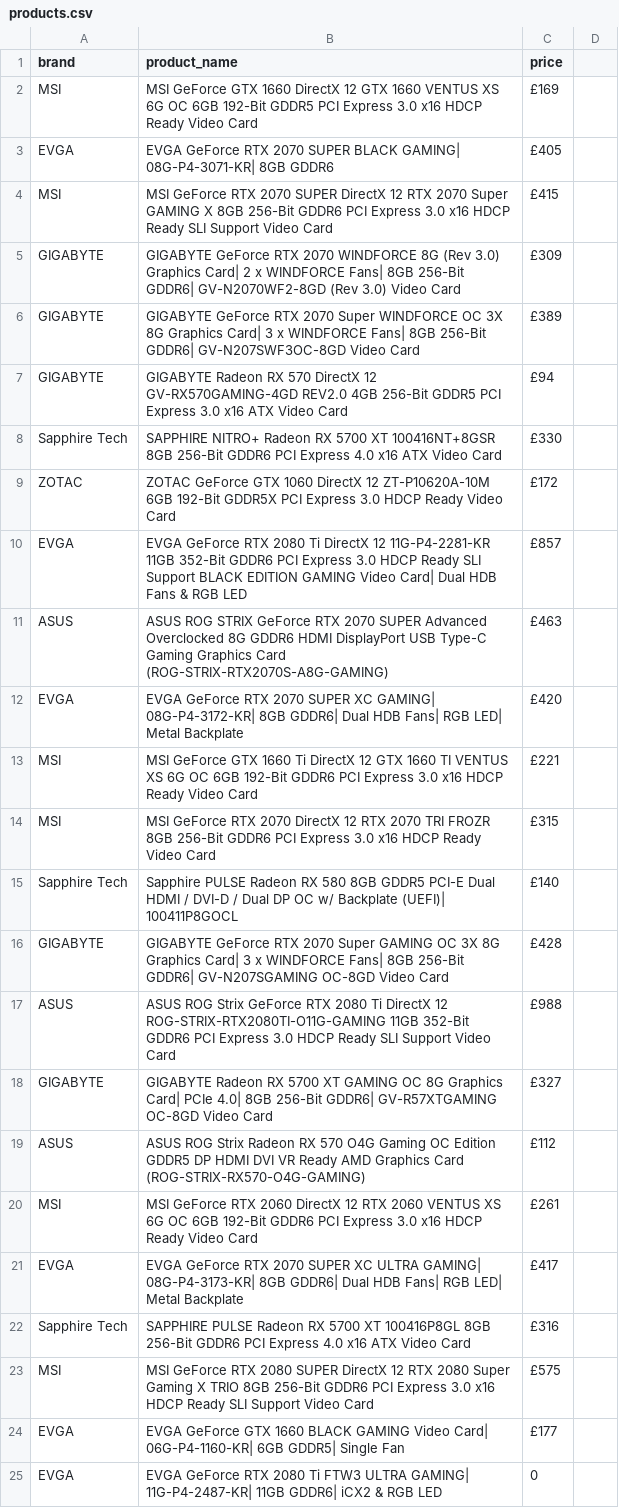
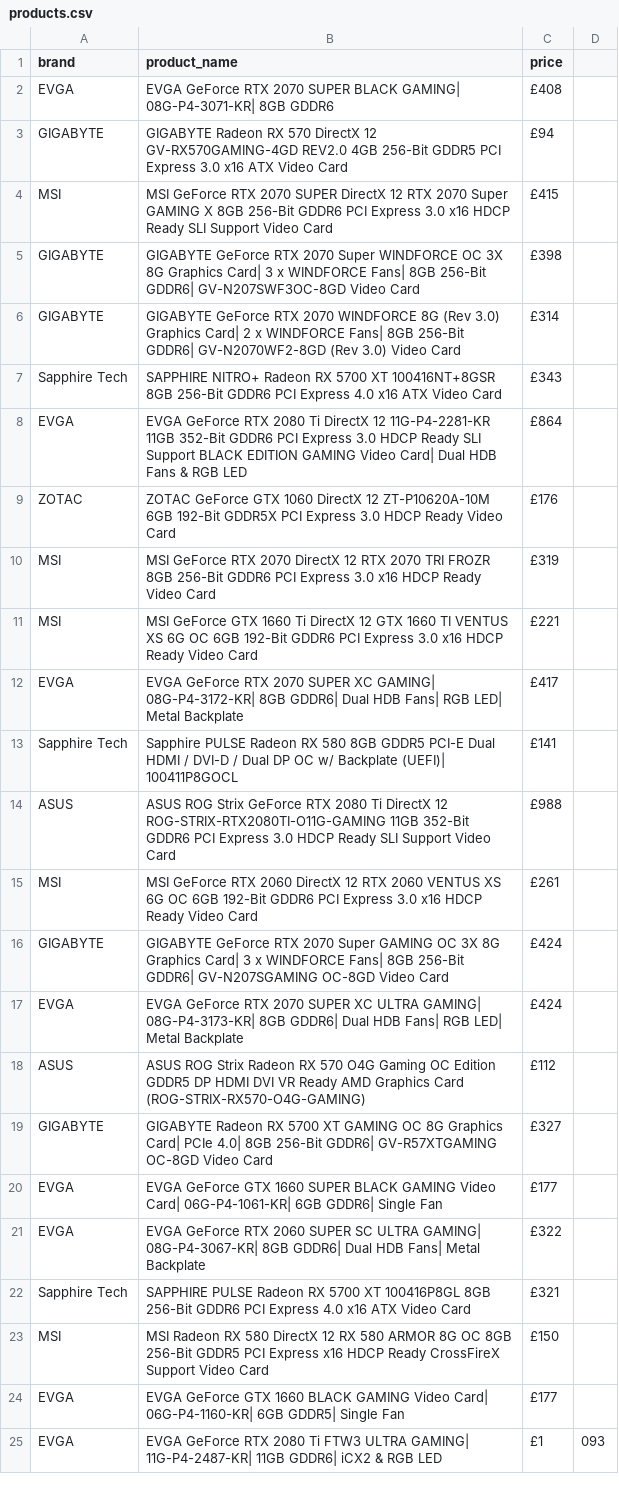
Before and after one commit to zainja/PythonAlgorithmsForInterviews, a CSV file: products.csv, drawn as a sheet; only a part is shown; the diff covers the shown part only.

```diff
--- a/products.csv
+++ b/products.csv
@@ -1,25 +1,25 @@
 brand, product_name, price
-MSI,MSI GeForce GTX 1660 DirectX 12 GTX 1660 VENTUS XS 6G OC 6GB 192-Bit GDDR5 PCI Express 3.0 x16 HDCP Ready Video Card,£169
-EVGA,EVGA GeForce RTX 2070 SUPER BLACK GAMING| 08G-P4-3071-KR| 8GB GDDR6,£405
+EVGA,EVGA GeForce RTX 2070 SUPER BLACK GAMING| 08G-P4-3071-KR| 8GB GDDR6,£408
+GIGABYTE,GIGABYTE Radeon RX 570 DirectX 12 GV-RX570GAMING-4GD REV2.0 4GB 256-Bit GDDR5 PCI Express 3.0 x16 ATX Video Card,£94
 MSI,MSI GeForce RTX 2070 SUPER DirectX 12 RTX 2070 Super GAMING X 8GB 256-Bit GDDR6 PCI Express 3.0 x16 HDCP Ready SLI Support Video Card,£415
-GIGABYTE,GIGABYTE GeForce RTX 2070 WINDFORCE 8G (Rev 3.0) Graphics Card| 2 x WINDFORCE Fans| 8GB 256-Bit GDDR6| GV-N2070WF2-8GD (Rev 3.0) Video Card,£309
-GIGABYTE,GIGABYTE GeForce RTX 2070 Super WINDFORCE OC 3X 8G Graphics Card| 3 x WINDFORCE Fans| 8GB 256-Bit GDDR6| GV-N207SWF3OC-8GD Video Card,£389
-GIGABYTE,GIGABYTE Radeon RX 570 DirectX 12 GV-RX570GAMING-4GD REV2.0 4GB 256-Bit GDDR5 PCI Express 3.0 x16 ATX Video Card,£94
-Sapphire Tech,SAPPHIRE NITRO+ Radeon RX 5700 XT 100416NT+8GSR 8GB 256-Bit GDDR6 PCI Express 4.0 x16 ATX Video Card,£330
-ZOTAC,ZOTAC GeForce GTX 1060 DirectX 12 ZT-P10620A-10M 6GB 192-Bit GDDR5X PCI Express 3.0 HDCP Ready Video Card,£172
-EVGA,EVGA GeForce RTX 2080 Ti DirectX 12 11G-P4-2281-KR 11GB 352-Bit GDDR6 PCI Express 3.0 HDCP Ready SLI Support BLACK EDITION GAMING Video Card| Dual HDB Fans & RGB LED,£857
-ASUS,ASUS ROG STRIX GeForce RTX 2070 SUPER Advanced Overclocked 8G GDDR6 HDMI DisplayPort USB Type-C Gaming Graphics Card (ROG-STRIX-RTX2070S-A8G-GAMING),£463
-EVGA,EVGA GeForce RTX 2070 SUPER XC GAMING| 08G-P4-3172-KR| 8GB GDDR6| Dual HDB Fans| RGB LED| Metal Backplate,£420
+GIGABYTE,GIGABYTE GeForce RTX 2070 Super WINDFORCE OC 3X 8G Graphics Card| 3 x WINDFORCE Fans| 8GB 256-Bit GDDR6| GV-N207SWF3OC-8GD Video Card,£398
+GIGABYTE,GIGABYTE GeForce RTX 2070 WINDFORCE 8G (Rev 3.0) Graphics Card| 2 x WINDFORCE Fans| 8GB 256-Bit GDDR6| GV-N2070WF2-8GD (Rev 3.0) Video Card,£314
+Sapphire Tech,SAPPHIRE NITRO+ Radeon RX 5700 XT 100416NT+8GSR 8GB 256-Bit GDDR6 PCI Express 4.0 x16 ATX Video Card,£343
+EVGA,EVGA GeForce RTX 2080 Ti DirectX 12 11G-P4-2281-KR 11GB 352-Bit GDDR6 PCI Express 3.0 HDCP Ready SLI Support BLACK EDITION GAMING Video Card| Dual HDB Fans & RGB LED,£864
+ZOTAC,ZOTAC GeForce GTX 1060 DirectX 12 ZT-P10620A-10M 6GB 192-Bit GDDR5X PCI Express 3.0 HDCP Ready Video Card,£176
+MSI,MSI GeForce RTX 2070 DirectX 12 RTX 2070 TRI FROZR 8GB 256-Bit GDDR6 PCI Express 3.0 x16 HDCP Ready Video Card,£319
 MSI,MSI GeForce GTX 1660 Ti DirectX 12 GTX 1660 TI VENTUS XS 6G OC 6GB 192-Bit GDDR6 PCI Express 3.0 x16 HDCP Ready Video Card,£221
-MSI,MSI GeForce RTX 2070 DirectX 12 RTX 2070 TRI FROZR 8GB 256-Bit GDDR6 PCI Express 3.0 x16 HDCP Ready Video Card,£315
-Sapphire Tech,Sapphire PULSE Radeon RX 580 8GB GDDR5 PCI-E Dual HDMI / DVI-D / Dual DP OC w/ Backplate (UEFI)| 100411P8GOCL,£140
-GIGABYTE,GIGABYTE GeForce RTX 2070 Super GAMING OC 3X 8G Graphics Card| 3 x WINDFORCE Fans| 8GB 256-Bit GDDR6| GV-N207SGAMING OC-8GD Video Card,£428
+EVGA,EVGA GeForce RTX 2070 SUPER XC GAMING| 08G-P4-3172-KR| 8GB GDDR6| Dual HDB Fans| RGB LED| Metal Backplate,£417
+Sapphire Tech,Sapphire PULSE Radeon RX 580 8GB GDDR5 PCI-E Dual HDMI / DVI-D / Dual DP OC w/ Backplate (UEFI)| 100411P8GOCL,£141
 ASUS,ASUS ROG Strix GeForce RTX 2080 Ti DirectX 12 ROG-STRIX-RTX2080TI-O11G-GAMING 11GB 352-Bit GDDR6 PCI Express 3.0 HDCP Ready SLI Support Video Card,£988
+MSI,MSI GeForce RTX 2060 DirectX 12 RTX 2060 VENTUS XS 6G OC 6GB 192-Bit GDDR6 PCI Express 3.0 x16 HDCP Ready Video Card,£261
+GIGABYTE,GIGABYTE GeForce RTX 2070 Super GAMING OC 3X 8G Graphics Card| 3 x WINDFORCE Fans| 8GB 256-Bit GDDR6| GV-N207SGAMING OC-8GD Video Card,£424
+EVGA,EVGA GeForce RTX 2070 SUPER XC ULTRA GAMING| 08G-P4-3173-KR| 8GB GDDR6| Dual HDB Fans| RGB LED| Metal Backplate,£424
+ASUS,ASUS ROG Strix Radeon RX 570 O4G Gaming OC Edition GDDR5 DP HDMI DVI VR Ready AMD Graphics Card (ROG-STRIX-RX570-O4G-GAMING),£112
 GIGABYTE,GIGABYTE Radeon RX 5700 XT GAMING OC 8G Graphics Card| PCIe 4.0| 8GB 256-Bit GDDR6| GV-R57XTGAMING OC-8GD Video Card,£327
-ASUS,ASUS ROG Strix Radeon RX 570 O4G Gaming OC Edition GDDR5 DP HDMI DVI VR Ready AMD Graphics Card (ROG-STRIX-RX570-O4G-GAMING),£112
-MSI,MSI GeForce RTX 2060 DirectX 12 RTX 2060 VENTUS XS 6G OC 6GB 192-Bit GDDR6 PCI Express 3.0 x16 HDCP Ready Video Card,£261
-EVGA,EVGA GeForce RTX 2070 SUPER XC ULTRA GAMING| 08G-P4-3173-KR| 8GB GDDR6| Dual HDB Fans| RGB LED| Metal Backplate,£417
-Sapphire Tech,SAPPHIRE PULSE Radeon RX 5700 XT 100416P8GL 8GB 256-Bit GDDR6 PCI Express 4.0 x16 ATX Video Card,£316
-MSI,MSI GeForce RTX 2080 SUPER DirectX 12 RTX 2080 Super Gaming X TRIO 8GB 256-Bit GDDR6 PCI Express 3.0 x16 HDCP Ready SLI Support Video Card,£575
+EVGA,EVGA GeForce GTX 1660 SUPER BLACK GAMING Video Card| 06G-P4-1061-KR| 6GB GDDR6| Single Fan,£177
+EVGA,EVGA GeForce RTX 2060 SUPER SC ULTRA GAMING| 08G-P4-3067-KR| 8GB GDDR6| Dual HDB Fans| Metal Backplate,£322
+Sapphire Tech,SAPPHIRE PULSE Radeon RX 5700 XT 100416P8GL 8GB 256-Bit GDDR6 PCI Express 4.0 x16 ATX Video Card,£321
+MSI,MSI Radeon RX 580 DirectX 12 RX 580 ARMOR 8G OC 8GB 256-Bit GDDR5 PCI Express x16 HDCP Ready CrossFireX Support Video Card,£150
 EVGA,EVGA GeForce GTX 1660 BLACK GAMING Video Card| 06G-P4-1160-KR| 6GB GDDR5| Single Fan,£177
-EVGA,EVGA GeForce RTX 2080 Ti FTW3 ULTRA GAMING| 11G-P4-2487-KR| 11GB GDDR6| iCX2 & RGB LED,0
+EVGA,EVGA GeForce RTX 2080 Ti FTW3 ULTRA GAMING| 11G-P4-2487-KR| 11GB GDDR6| iCX2 & RGB LED,£1,093
```
Also changed, not shown: 6 added rows, 5 removed rows and 6 edited cells elsewhere in this file, 6 other files.
